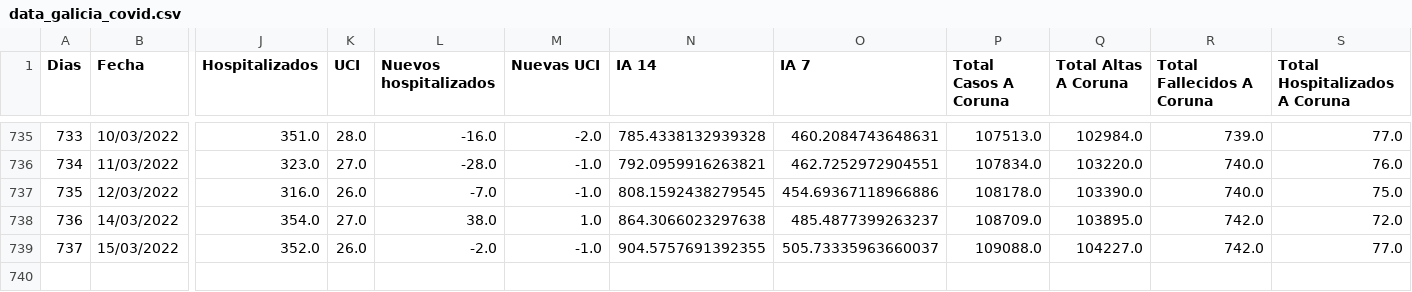
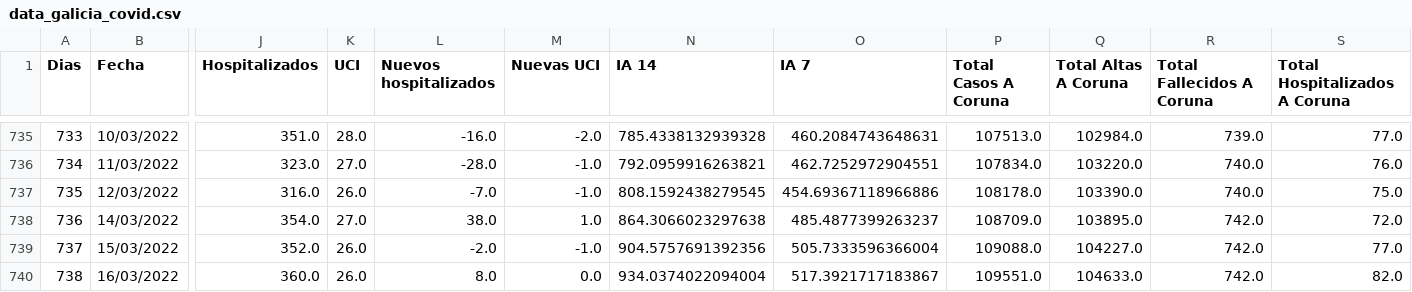
Before and after one commit to dgarcoe/COVID19_Galicia, a CSV file: data_galicia_covid.csv, drawn as a sheet; only a part is shown, gaps mark what is left out; rows hold the shown columns only; the diff names each change by its address in the sheet, - before the commit and + after, or states it on an @@ line.

Commit message:
Added data

```diff
--- a/data_galicia_covid.csv
+++ b/data_galicia_covid.csv
-N739 (IA 14): 904.5757691392355
+N739 (IA 14): 904.5757691392356
-O739 (IA 7): 505.73335963660037
+O739 (IA 7): 505.7333596366004
+row 740: 738 | 16/03/2022 | 360.0 | 26.0 | 8.0 | 0.0 | 934.0374022094004 | 517.3921717183867 | 109551.0 | 104633.0 | 742.0 | 82.0
```
Also changed, not shown: 17 other files.
